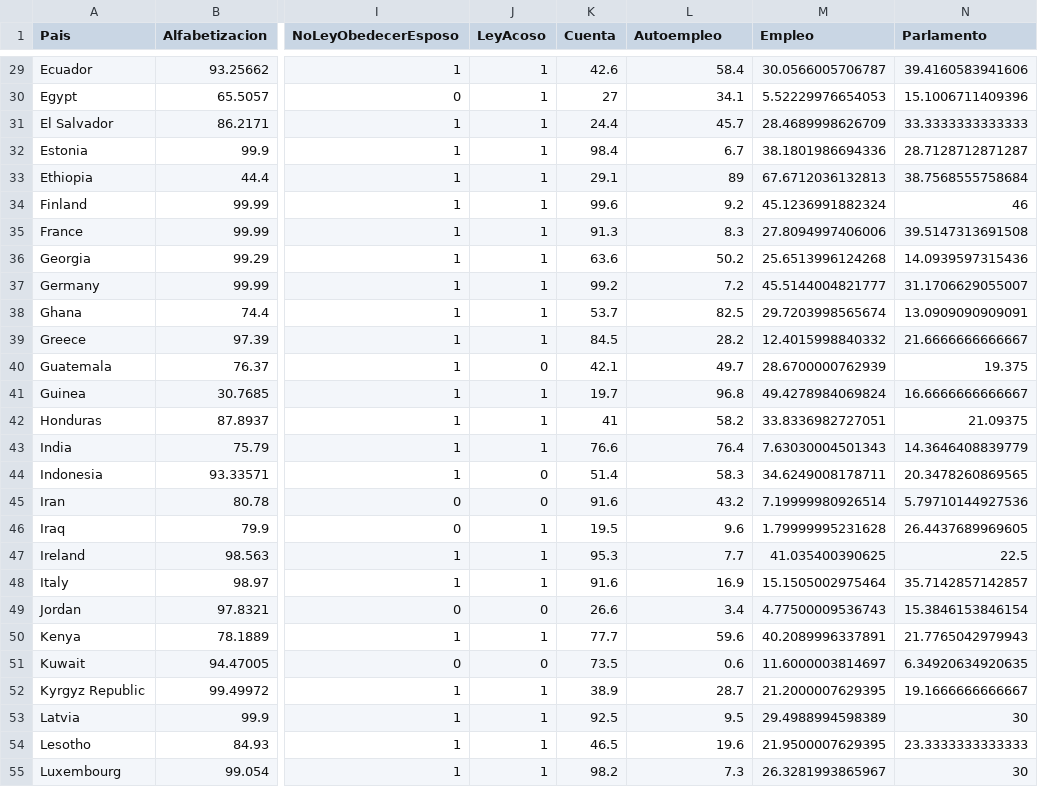
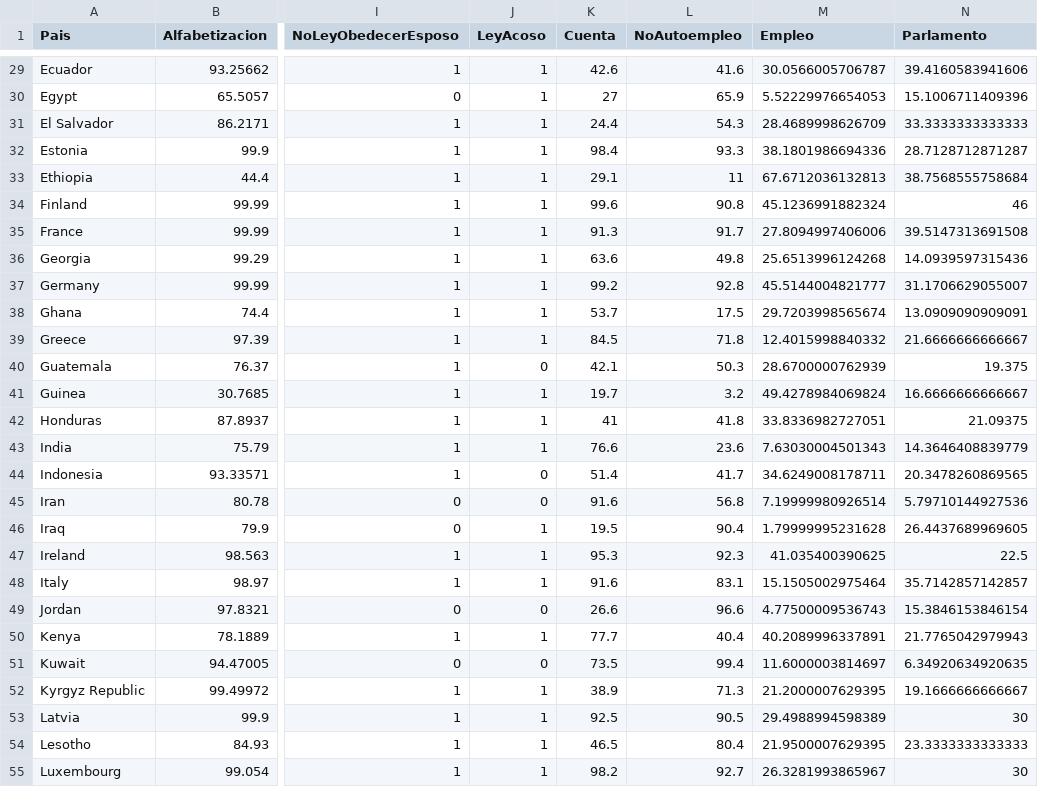
Before and after one commit to maurici0mr/Proyecto-Estad-stica-2, a CSV file: DataParticipacionFem.csv, drawn as a sheet; only a part is shown, gaps mark what is left out; the diff covers the shown part only; the diff names each change by its address in the sheet, - before the commit and + after, or states it on an @@ line.

```diff
--- a/DataParticipacionFem.csv
+++ b/DataParticipacionFem.csv
-L1: Autoempleo
+L1: NoAutoempleo
-L29 (NoAutoempleo): 58.4
+L29 (NoAutoempleo): 41.6
-L30 (NoAutoempleo): 34.1
+L30 (NoAutoempleo): 65.9
-L31 (NoAutoempleo): 45.7
+L31 (NoAutoempleo): 54.3
-L32 (NoAutoempleo): 6.7
+L32 (NoAutoempleo): 93.3
-L33 (NoAutoempleo): 89
+L33 (NoAutoempleo): 11
-L34 (NoAutoempleo): 9.2
+L34 (NoAutoempleo): 90.8
-L35 (NoAutoempleo): 8.3
+L35 (NoAutoempleo): 91.7
-L36 (NoAutoempleo): 50.2
+L36 (NoAutoempleo): 49.8
-L37 (NoAutoempleo): 7.2
+L37 (NoAutoempleo): 92.8
-L38 (NoAutoempleo): 82.5
+L38 (NoAutoempleo): 17.5
-L39 (NoAutoempleo): 28.2
+L39 (NoAutoempleo): 71.8
-L40 (NoAutoempleo): 49.7
+L40 (NoAutoempleo): 50.3
-L41 (NoAutoempleo): 96.8
+L41 (NoAutoempleo): 3.2
-L42 (NoAutoempleo): 58.2
+L42 (NoAutoempleo): 41.8
-L43 (NoAutoempleo): 76.4
+L43 (NoAutoempleo): 23.6
-L44 (NoAutoempleo): 58.3
+L44 (NoAutoempleo): 41.7
-L45 (NoAutoempleo): 43.2
+L45 (NoAutoempleo): 56.8
-L46 (NoAutoempleo): 9.6
+L46 (NoAutoempleo): 90.4
-L47 (NoAutoempleo): 7.7
+L47 (NoAutoempleo): 92.3
-L48 (NoAutoempleo): 16.9
+L48 (NoAutoempleo): 83.1
-L49 (NoAutoempleo): 3.4
+L49 (NoAutoempleo): 96.6
-L50 (NoAutoempleo): 59.6
+L50 (NoAutoempleo): 40.4
-L51 (NoAutoempleo): 0.6
+L51 (NoAutoempleo): 99.4
-L52 (NoAutoempleo): 28.7
+L52 (NoAutoempleo): 71.3
-L53 (NoAutoempleo): 9.5
+L53 (NoAutoempleo): 90.5
-L54 (NoAutoempleo): 19.6
+L54 (NoAutoempleo): 80.4
-L55 (NoAutoempleo): 7.3
+L55 (NoAutoempleo): 92.7
```
Also changed, not shown: 78 edited cells elsewhere in this file.
